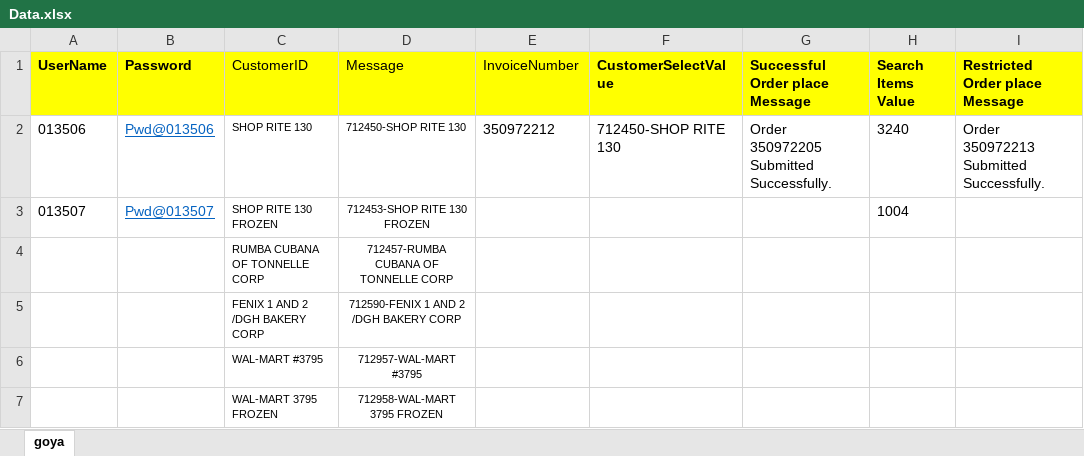
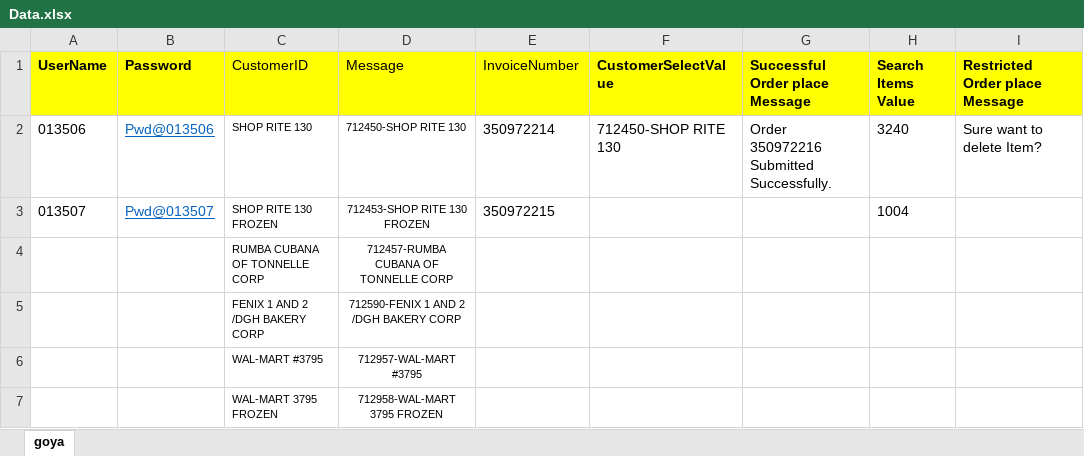
Before and after one commit to subhradips/goyaProject, an Excel workbook: target/test-classes/Data.xlsx, sheet goya, drawn as a sheet; values as stored, in another font and other column widths than the file's, no borders; the diff names each change by its address in the sheet, - before the commit and + after, or states it on an @@ line.

```diff
--- a/target/test-classes/Data.xlsx (sheet goya)
+++ b/target/test-classes/Data.xlsx (sheet goya)
-E2 (InvoiceNumber): 350972212
+E2 (InvoiceNumber): 350972214
-G2 (Successful Order place Message): Order 350972205 Submitted Successfully.
+G2 (Successful Order place Message): Order 350972216 Submitted Successfully.
-I2 (Restricted Order place Message): Order 350972213 Submitted Successfully.
+I2 (Restricted Order place Message): Sure want to delete Item?
-E3 (InvoiceNumber): (empty)
+E3 (InvoiceNumber): 350972215
```
Also changed, not shown: 18 other files.
